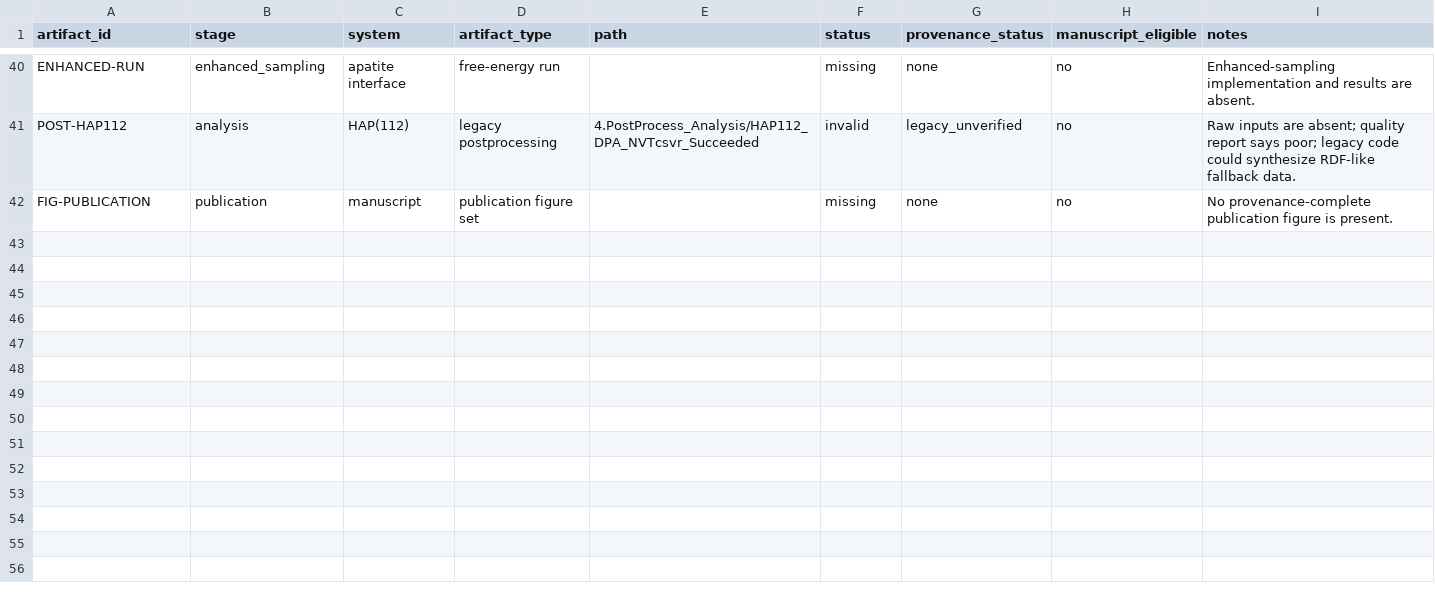
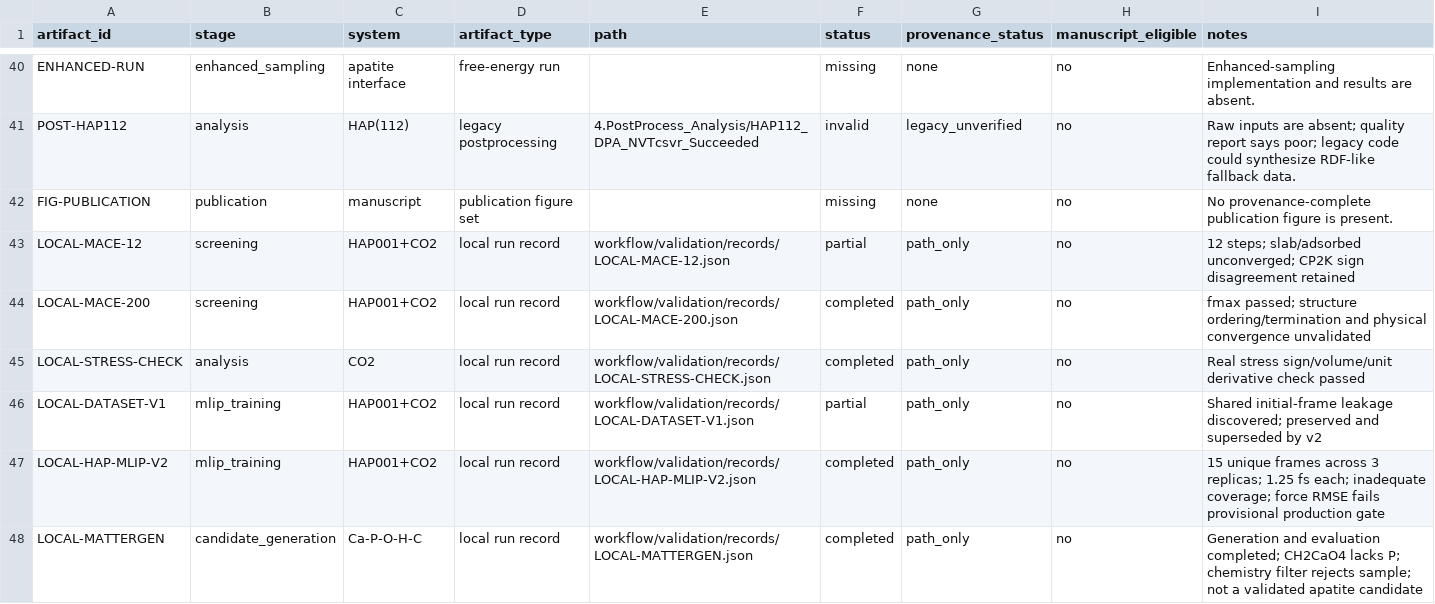
Before and after one commit to TANG-LAB-WHU/HAP_CO2mineralization, a CSV file: research/artifact_inventory.csv, drawn as a sheet; only a part is shown, gaps mark what is left out; the diff names each change by its address in the sheet, - before the commit and + after, or states it on an @@ line.

Commit message:
Establish bounded RTX4090 workflow with scientific validation gates

```diff
--- a/research/artifact_inventory.csv
+++ b/research/artifact_inventory.csv
+row 43: LOCAL-MACE-12 | screening | HAP001+CO2 | local run record | workflow/validation/records/LOCAL-MACE-12.json | partial | path_only | no | 12 steps; slab/adsorbed unconverged; CP2K sign disagreement retained
+row 44: LOCAL-MACE-200 | screening | HAP001+CO2 | local run record | workflow/validation/records/LOCAL-MACE-200.json | completed | path_only | no | fmax passed; structure ordering/termination and physical convergence unvalidated
+row 45: LOCAL-STRESS-CHECK | analysis | CO2 | local run record | workflow/validation/records/LOCAL-STRESS-CHECK.json | completed | path_only | no | Real stress sign/volume/unit derivative check passed
+row 46: LOCAL-DATASET-V1 | mlip_training | HAP001+CO2 | local run record | workflow/validation/records/LOCAL-DATASET-V1.json | partial | path_only | no | Shared initial-frame leakage discovered; preserved and superseded by v2
+row 47: LOCAL-HAP-MLIP-V2 | mlip_training | HAP001+CO2 | local run record | workflow/validation/records/LOCAL-HAP-MLIP-V2.json | completed | path_only | no | 15 unique frames across 3 replicas; 1.25 fs each; inadequate coverage; force RMSE fails provisional production gate
+row 48: LOCAL-MATTERGEN | candidate_generation | Ca-P-O-H-C | local run record | workflow/validation/records/LOCAL-MATTERGEN.json | completed | path_only | no | Generation and evaluation completed; CH2CaO4 lacks P; chemistry filter rejects sample; not a validated apatite candidate
```
Also changed, not shown: 46 other files.
